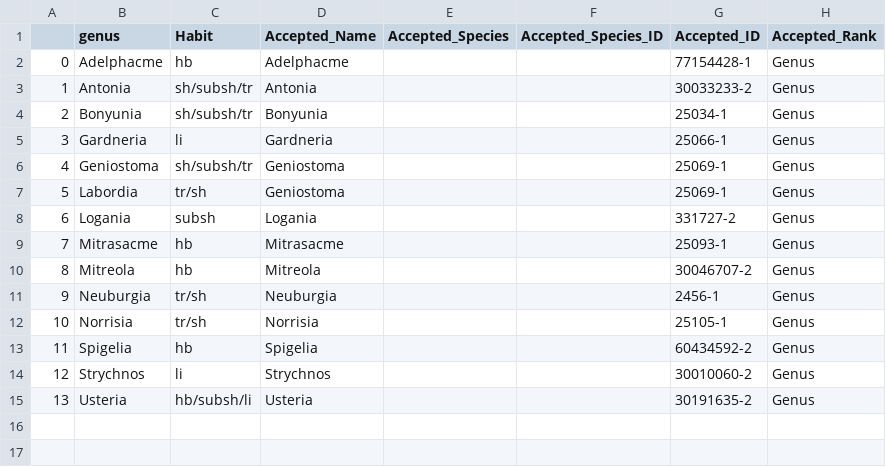
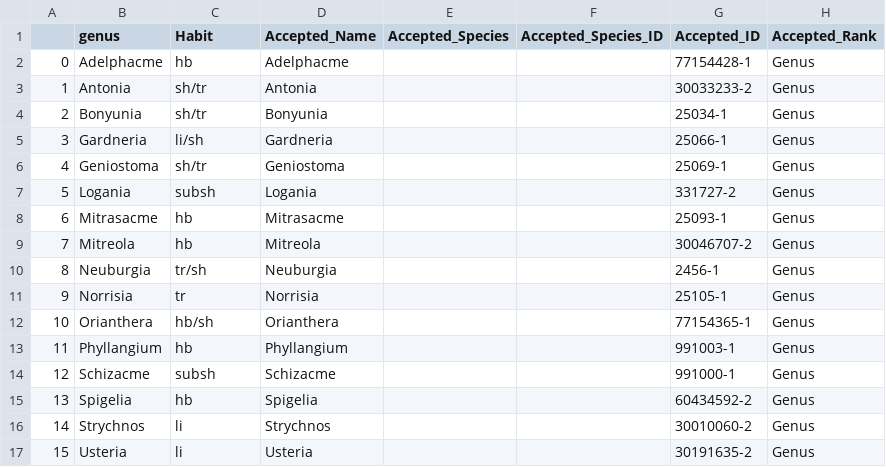
Before and after one commit to alrichardbollans/loganiaceae_traits, a CSV file: logan_manually_collected_data/outputs/manual_habit_data.csv, drawn as a sheet; removed rows and columns are numbered as before the commit, all else as after; the diff names each change by its address in the sheet, - before the commit and + after, or states it on an @@ line.

Commit message:
Update habit morphology variables

```diff
--- a/logan_manually_collected_data/outputs/manual_habit_data.csv
+++ b/logan_manually_collected_data/outputs/manual_habit_data.csv
-C3:C4 (Habit): sh/subsh/tr
+C3:C4 (Habit): sh/tr
-C5 (Habit): li
+C5 (Habit): li/sh
-C6 (Habit): sh/subsh/tr
+C6 (Habit): sh/tr
-row 7: 5 | Labordia | tr/sh | Geniostoma |  |  | 25069-1 | Genus
@@ column A renumbered from row 7 down @@
-C11 (Habit): tr/sh
+C11 (Habit): tr
+row 12: 10 | Orianthera | hb/sh | Orianthera |  |  | 77154365-1 | Genus
+row 13: 11 | Phyllangium | hb | Phyllangium |  |  | 991003-1 | Genus
+row 14: 12 | Schizacme | subsh | Schizacme |  |  | 991000-1 | Genus
-C17 (Habit): hb/subsh/li
+C17 (Habit): li
```
Also changed, not shown: logan_manually_collected_data/inputs/manual_habits.csv.
